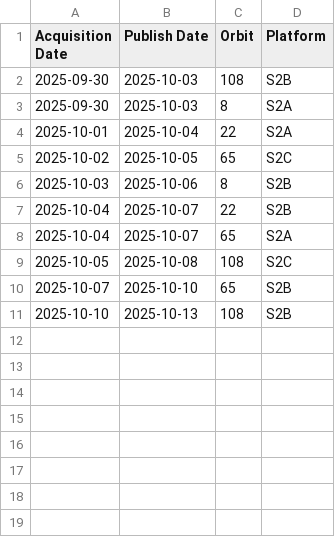
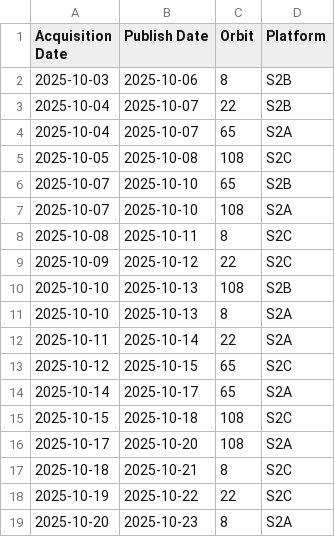
Before and after one commit to swisstopo/topo-satromo, a CSV file: tools/acquisitionplan.csv, drawn as a sheet.

Commit message:
Tools files done

```diff
--- a/tools/acquisitionplan.csv
+++ b/tools/acquisitionplan.csv
@@ -1,6 +1,2 @@
 Acquisition Date,Publish Date,Orbit,Platform
-2025-09-30,2025-10-03,108,S2B
-2025-09-30,2025-10-03,8,S2A
-2025-10-01,2025-10-04,22,S2A
-2025-10-02,2025-10-05,65,S2C
 2025-10-03,2025-10-06,8,S2B
@@ -10,2 +6,14 @@ Acquisition Date,Publish Date,Orbit,Platform
 2025-10-07,2025-10-10,65,S2B
+2025-10-07,2025-10-10,108,S2A
+2025-10-08,2025-10-11,8,S2C
+2025-10-09,2025-10-12,22,S2C
 2025-10-10,2025-10-13,108,S2B
+2025-10-10,2025-10-13,8,S2A
+2025-10-11,2025-10-14,22,S2A
+2025-10-12,2025-10-15,65,S2C
+2025-10-14,2025-10-17,65,S2A
+2025-10-15,2025-10-18,108,S2C
+2025-10-17,2025-10-20,108,S2A
+2025-10-18,2025-10-21,8,S2C
+2025-10-19,2025-10-22,22,S2C
+2025-10-20,2025-10-23,8,S2A
```
Also changed, not shown: tools/available_ch.swisstopo.swisseo_vhi_v100.csv, tools/last_updates.csv, 1 other file.
